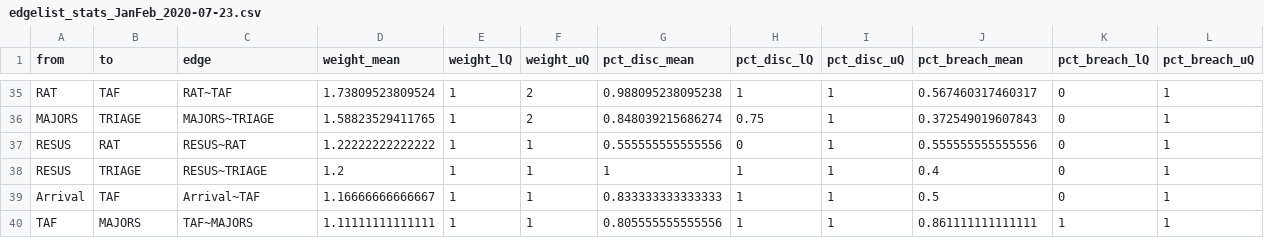
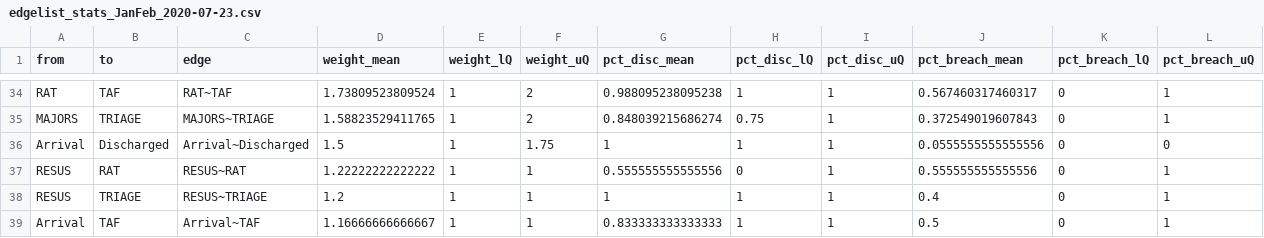
Before and after one commit to joefarrington/EDcrowding, a CSV file: flow-mapping/data-output/edgelist_stats_JanFeb_2020-07-23.csv, drawn as a sheet; only a part is shown, gaps mark what is left out; the shorter side is filled out with more unchanged rows; the diff covers the shown part only; the diff names each change by its address in the sheet, - before the commit and + after, or states it on an @@ line.

```diff
--- a/flow-mapping/data-output/edgelist_stats_JanFeb_2020-07-23.csv
+++ b/flow-mapping/data-output/edgelist_stats_JanFeb_2020-07-23.csv
+row 36: Arrival | Discharged | Arrival~Discharged | 1.5 | 1 | 1.75 | 1 | 1 | 1 | 0.0555555555555556 | 0 | 0
```
Also changed, not shown: 6 added rows and 7 removed rows elsewhere in this file, flow-mapping/data-output/edgelist_stats_JanFeb_breach_2020-07-23.csv, 1 other file.
